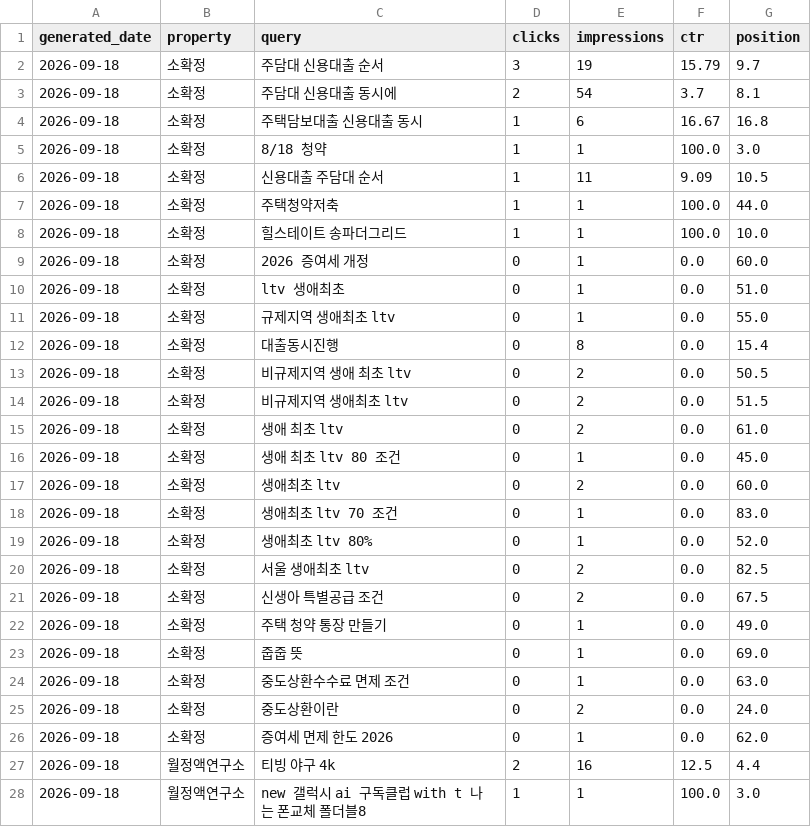
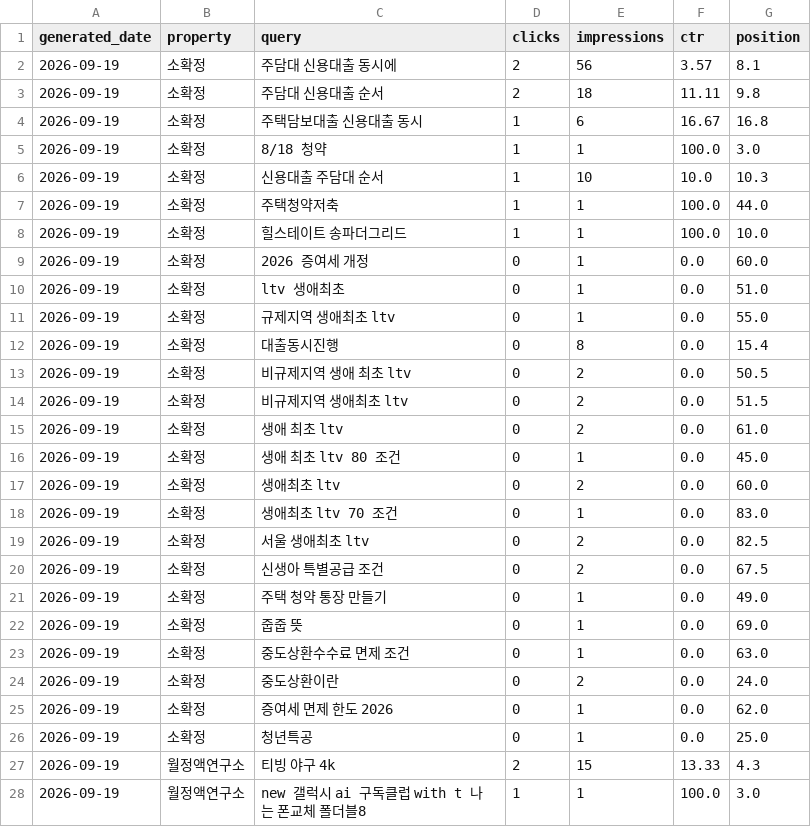
Before and after one commit to shincool/blog-seo-dashboard, a CSV file: results/top_queries.csv, drawn as a sheet; only a part is shown; the diff covers the shown part only.

```diff
--- a/results/top_queries.csv
+++ b/results/top_queries.csv
@@ -1,28 +1,28 @@
 generated_date,property,query,clicks,impressions,ctr,position
-2026-09-18,소확정,주담대 신용대출 순서,3,19,15.79,9.7
-2026-09-18,소확정,주담대 신용대출 동시에,2,54,3.7,8.1
-2026-09-18,소확정,주택담보대출 신용대출 동시,1,6,16.67,16.8
-2026-09-18,소확정,8/18 청약,1,1,100.0,3.0
-2026-09-18,소확정,신용대출 주담대 순서,1,11,9.09,10.5
-2026-09-18,소확정,주택청약저축,1,1,100.0,44.0
-2026-09-18,소확정,힐스테이트 송파더그리드,1,1,100.0,10.0
-2026-09-18,소확정,2026 증여세 개정,0,1,0.0,60.0
-2026-09-18,소확정,ltv 생애최초,0,1,0.0,51.0
-2026-09-18,소확정,규제지역 생애최초 ltv,0,1,0.0,55.0
-2026-09-18,소확정,대출동시진행,0,8,0.0,15.4
-2026-09-18,소확정,비규제지역 생애 최초 ltv,0,2,0.0,50.5
-2026-09-18,소확정,비규제지역 생애최초 ltv,0,2,0.0,51.5
-2026-09-18,소확정,생애 최초 ltv,0,2,0.0,61.0
-2026-09-18,소확정,생애 최초 ltv 80 조건,0,1,0.0,45.0
-2026-09-18,소확정,생애최초 ltv,0,2,0.0,60.0
-2026-09-18,소확정,생애최초 ltv 70 조건,0,1,0.0,83.0
-2026-09-18,소확정,생애최초 ltv 80%,0,1,0.0,52.0
-2026-09-18,소확정,서울 생애최초 ltv,0,2,0.0,82.5
-2026-09-18,소확정,신생아 특별공급 조건,0,2,0.0,67.5
-2026-09-18,소확정,주택 청약 통장 만들기,0,1,0.0,49.0
-2026-09-18,소확정,줍줍 뜻,0,1,0.0,69.0
-2026-09-18,소확정,중도상환수수료 면제 조건,0,1,0.0,63.0
-2026-09-18,소확정,중도상환이란,0,2,0.0,24.0
-2026-09-18,소확정,증여세 면제 한도 2026,0,1,0.0,62.0
-2026-09-18,월정액연구소,티빙 야구 4k,2,16,12.5,4.4
-2026-09-18,월정액연구소,new 갤럭시 ai 구독클럽 with t 나는 폰교체 폴더블8,1,1,100.0,3.0
+2026-09-19,소확정,주담대 신용대출 동시에,2,56,3.57,8.1
+2026-09-19,소확정,주담대 신용대출 순서,2,18,11.11,9.8
+2026-09-19,소확정,주택담보대출 신용대출 동시,1,6,16.67,16.8
+2026-09-19,소확정,8/18 청약,1,1,100.0,3.0
+2026-09-19,소확정,신용대출 주담대 순서,1,10,10.0,10.3
+2026-09-19,소확정,주택청약저축,1,1,100.0,44.0
+2026-09-19,소확정,힐스테이트 송파더그리드,1,1,100.0,10.0
+2026-09-19,소확정,2026 증여세 개정,0,1,0.0,60.0
+2026-09-19,소확정,ltv 생애최초,0,1,0.0,51.0
+2026-09-19,소확정,규제지역 생애최초 ltv,0,1,0.0,55.0
+2026-09-19,소확정,대출동시진행,0,8,0.0,15.4
+2026-09-19,소확정,비규제지역 생애 최초 ltv,0,2,0.0,50.5
+2026-09-19,소확정,비규제지역 생애최초 ltv,0,2,0.0,51.5
+2026-09-19,소확정,생애 최초 ltv,0,2,0.0,61.0
+2026-09-19,소확정,생애 최초 ltv 80 조건,0,1,0.0,45.0
+2026-09-19,소확정,생애최초 ltv,0,2,0.0,60.0
+2026-09-19,소확정,생애최초 ltv 70 조건,0,1,0.0,83.0
+2026-09-19,소확정,서울 생애최초 ltv,0,2,0.0,82.5
+2026-09-19,소확정,신생아 특별공급 조건,0,2,0.0,67.5
+2026-09-19,소확정,주택 청약 통장 만들기,0,1,0.0,49.0
+2026-09-19,소확정,줍줍 뜻,0,1,0.0,69.0
+2026-09-19,소확정,중도상환수수료 면제 조건,0,1,0.0,63.0
+2026-09-19,소확정,중도상환이란,0,2,0.0,24.0
+2026-09-19,소확정,증여세 면제 한도 2026,0,1,0.0,62.0
+2026-09-19,소확정,청년특공,0,1,0.0,25.0
+2026-09-19,월정액연구소,티빙 야구 4k,2,15,13.33,4.3
+2026-09-19,월정액연구소,new 갤럭시 ai 구독클럽 with t 나는 폰교체 폴더블8,1,1,100.0,3.0
```
Also changed, not shown: 1 added row, 1 removed row and 22 edited cells elsewhere in this file, results/daily_summary.csv.
